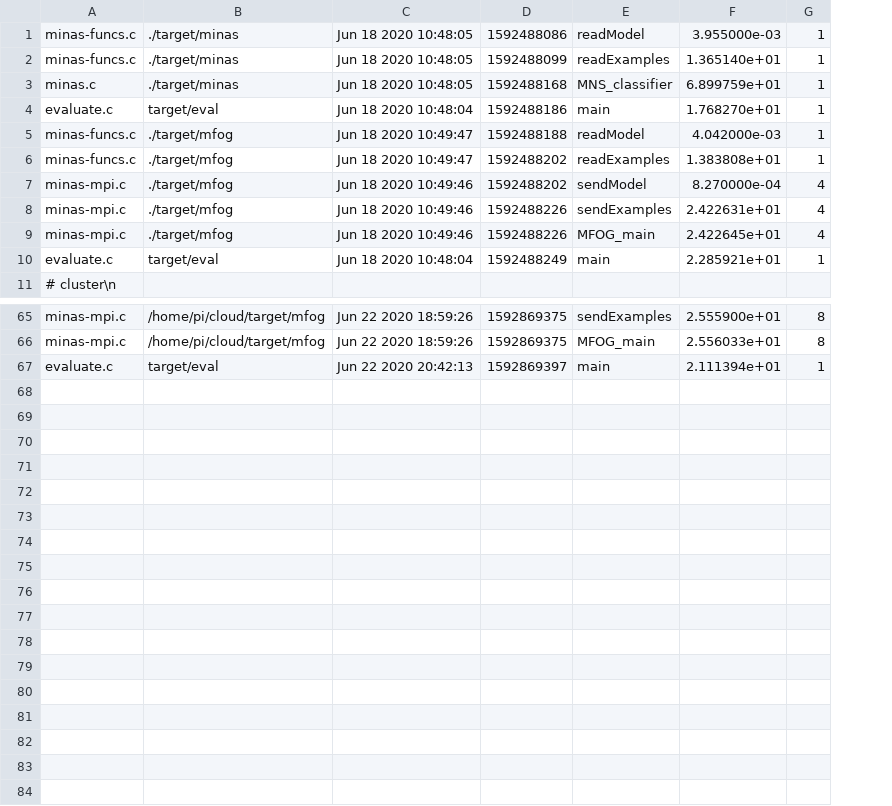
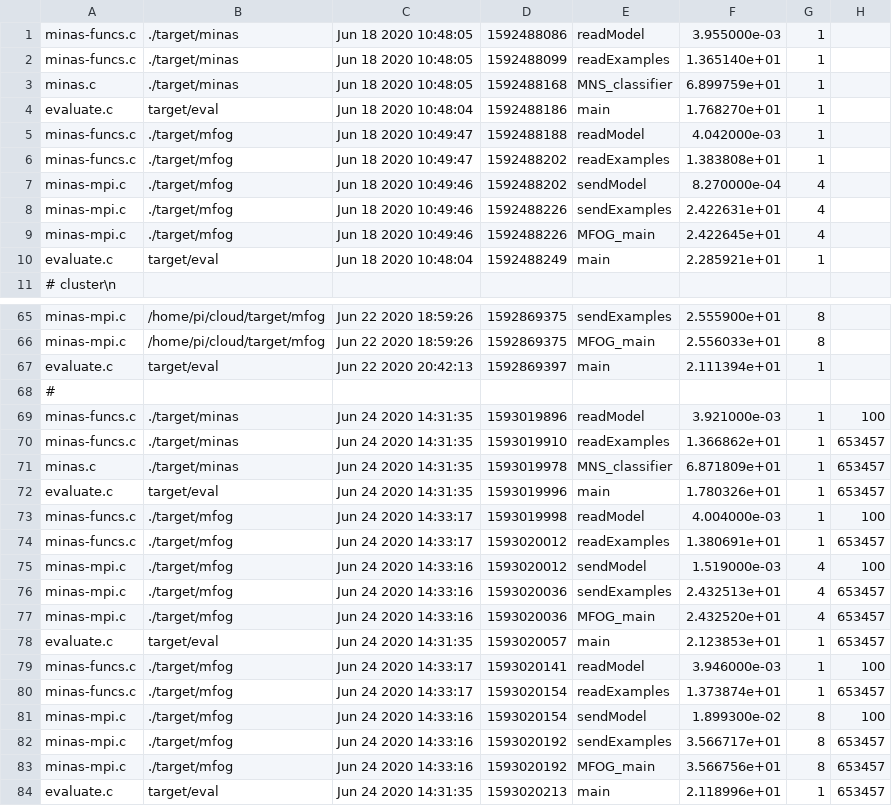
Before and after one commit to luis-puhl/minas-flink, a CSV file: mfog-mpi/experiments/rpi/timing.csv, drawn as a sheet; only a part is shown, gaps mark what is left out; the diff names each change by its address in the sheet, - before the commit and + after, or states it on an @@ line.

Commit message:
Collecting experiments on rpi cluster, missing serial values

```diff
--- a/mfog-mpi/experiments/rpi/timing.csv
+++ b/mfog-mpi/experiments/rpi/timing.csv
+column H, empty
+row 68: #
+row 69: minas-funcs.c | ./target/minas | Jun 24 2020 14:31:35 | 1593019896 | readModel | 3.921000e-03 | 1 | 100
+row 70: minas-funcs.c | ./target/minas | Jun 24 2020 14:31:35 | 1593019910 | readExamples | 1.366862e+01 | 1 | 653457
+row 71: minas.c | ./target/minas | Jun 24 2020 14:31:35 | 1593019978 | MNS_classifier | 6.871809e+01 | 1 | 653457
+row 72: evaluate.c | target/eval | Jun 24 2020 14:31:35 | 1593019996 | main | 1.780326e+01 | 1 | 653457
+row 73: minas-funcs.c | ./target/mfog | Jun 24 2020 14:33:17 | 1593019998 | readModel | 4.004000e-03 | 1 | 100
+row 74: minas-funcs.c | ./target/mfog | Jun 24 2020 14:33:17 | 1593020012 | readExamples | 1.380691e+01 | 1 | 653457
+row 75: minas-mpi.c | ./target/mfog | Jun 24 2020 14:33:16 | 1593020012 | sendModel | 1.519000e-03 | 4 | 100
+row 76: minas-mpi.c | ./target/mfog | Jun 24 2020 14:33:16 | 1593020036 | sendExamples | 2.432513e+01 | 4 | 653457
+row 77: minas-mpi.c | ./target/mfog | Jun 24 2020 14:33:16 | 1593020036 | MFOG_main | 2.432520e+01 | 4 | 653457
+row 78: evaluate.c | target/eval | Jun 24 2020 14:31:35 | 1593020057 | main | 2.123853e+01 | 1 | 653457
+row 79: minas-funcs.c | ./target/mfog | Jun 24 2020 14:33:17 | 1593020141 | readModel | 3.946000e-03 | 1 | 100
+row 80: minas-funcs.c | ./target/mfog | Jun 24 2020 14:33:17 | 1593020154 | readExamples | 1.373874e+01 | 1 | 653457
+row 81: minas-mpi.c | ./target/mfog | Jun 24 2020 14:33:16 | 1593020154 | sendModel | 1.899300e-02 | 8 | 100
+row 82: minas-mpi.c | ./target/mfog | Jun 24 2020 14:33:16 | 1593020192 | sendExamples | 3.566717e+01 | 8 | 653457
+row 83: minas-mpi.c | ./target/mfog | Jun 24 2020 14:33:16 | 1593020192 | MFOG_main | 3.566756e+01 | 8 | 653457
+row 84: evaluate.c | target/eval | Jun 24 2020 14:31:35 | 1593020213 | main | 2.118996e+01 | 1 | 653457
```
Also changed, not shown: mfog-mpi/experiments/timing.csv, 13 other files.
